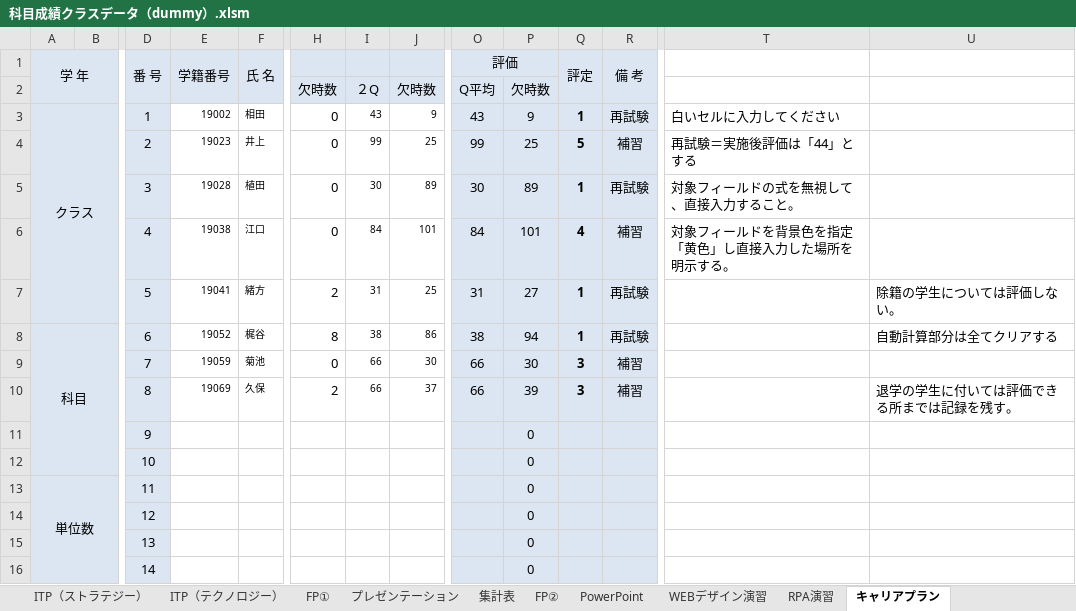
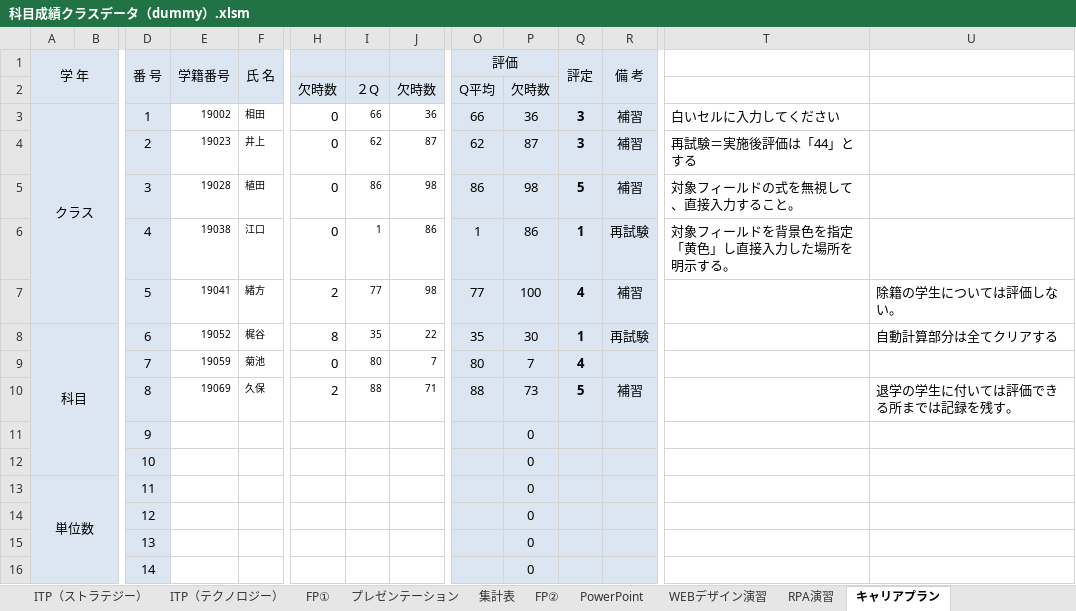
Before and after one commit to yuedackg/uipath2020, an Excel workbook: ゼミ課題11月期/files/課題３/科目成績クラスデータ（dummy）.xlsm, sheet キャリアプラン, drawn as a sheet; only a part is shown, gaps mark what is left out; values as stored, in another font and other column widths than the file's, no borders; conditional formats not drawn; removed rows and columns are numbered as before the commit, all else as after; rows hold the shown columns only; the diff names each change by its address in the sheet, - before the commit and + after, or states it on an @@ line.

```diff
--- a/ゼミ課題11月期/files/課題３/科目成績クラスデータ（dummy）.xlsm (sheet キャリアプラン)
+++ b/ゼミ課題11月期/files/課題３/科目成績クラスデータ（dummy）.xlsm (sheet キャリアプラン)
-I3: 43
+I3: 66
-J3: 9
+J3: 36
-O3 (評価): 43
+O3 (評価): 66
-P3: 9
+P3: 36
-Q3 (評定): 1
+Q3 (評定): 3
-R3 (備 考): 再試験
+R3 (備 考): 補習
-I4: 99
+I4: 62
-J4: 25
+J4: 87
-O4 (評価): 99
+O4 (評価): 62
-P4: 25
+P4: 87
-Q4 (評定): 5
+Q4 (評定): 3
-row 5:  |  | 3 | 19028 | 植田 | 0 | 30 | 89 | 30 | 89 | 1 | 再試験 | 対象フィールドの式を無視して、直接入力すること。
-row 6:  |  | 4 | 19038 | 江口 | 0 | 84 | 101 | 84 | 101 | 4 | 補習 | 対象フィールドを背景色を指定「黄色」し直接入力した場所を明示する。
-row 7:  |  | 5 | 19041 | 緒方 | 2 | 31 | 25 | 31 | 27 | 1 | 再試験 |  | 除籍の学生については評価しない。
+row 5:  |  | 3 | 19028 | 植田 | 0 | 86 | 98 | 86 | 98 | 5 | 補習 | 対象フィールドの式を無視して、直接入力すること。
+row 6:  |  | 4 | 19038 | 江口 | 0 | 1 | 86 | 1 | 86 | 1 | 再試験 | 対象フィールドを背景色を指定「黄色」し直接入力した場所を明示する。
+row 7:  |  | 5 | 19041 | 緒方 | 2 | 77 | 98 | 77 | 100 | 4 | 補習 |  | 除籍の学生については評価しない。
-I8: 38
+I8: 35
-J8: 86
+J8: 22
-O8 (評価): 38
+O8 (評価): 35
-P8: 94
+P8: 30
-row 9:  |  | 7 | 19059 | 菊池 | 0 | 66 | 30 | 66 | 30 | 3 | 補習
+row 9:  |  | 7 | 19059 | 菊池 | 0 | 80 | 7 | 80 | 7 | 4
-I10: 66
+I10: 88
-J10: 37
+J10: 71
-O10 (評価): 66
+O10 (評価): 88
-P10: 39
+P10: 73
-Q10 (評定): 3
+Q10 (評定): 5
```
Also changed, not shown: sheet FP①, sheet WEBデザイン演習, sheet ITP（テクノロジー）, sheet FP②, sheet プレゼンテーション, sheet 学年末単位認定試験成績台帳(記録), 3 more sheets, formulas that keep their value, charts or pictures, 19 other files.
